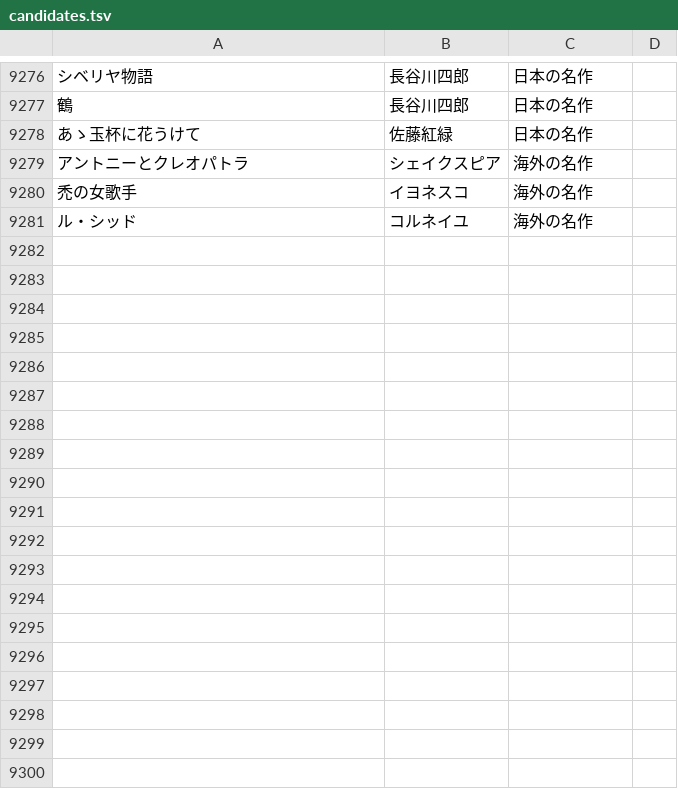
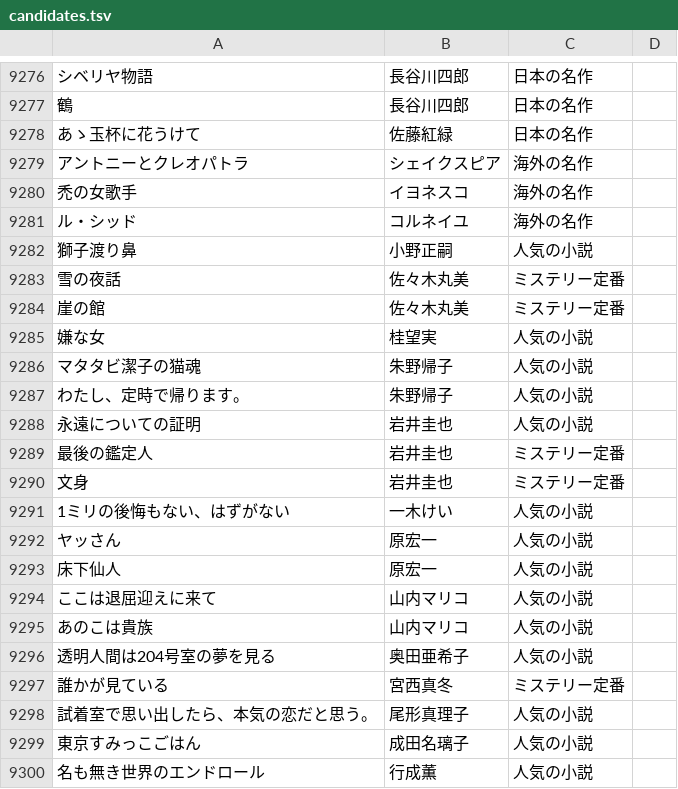
Before and after one commit to bxwcoder/naniyomu, a TSV file: data/catalog/candidates.tsv, drawn as a sheet; only a part is shown, gaps mark what is left out; the diff names each change by its address in the sheet, - before the commit and + after, or states it on an @@ line.

```diff
--- a/data/catalog/candidates.tsv
+++ b/data/catalog/candidates.tsv
+row 9282: 獅子渡り鼻 | 小野正嗣 | 人気の小説
+row 9283: 雪の夜話 | 佐々木丸美 | ミステリー定番
+row 9284: 崖の館 | 佐々木丸美 | ミステリー定番
+row 9285: 嫌な女 | 桂望実 | 人気の小説
+row 9286: マタタビ潔子の猫魂 | 朱野帰子 | 人気の小説
+row 9287: わたし、定時で帰ります。 | 朱野帰子 | 人気の小説
+row 9288: 永遠についての証明 | 岩井圭也 | 人気の小説
+row 9289: 最後の鑑定人 | 岩井圭也 | ミステリー定番
+row 9290: 文身 | 岩井圭也 | ミステリー定番
+row 9291: 1ミリの後悔もない、はずがない | 一木けい | 人気の小説
+row 9292: ヤッさん | 原宏一 | 人気の小説
+row 9293: 床下仙人 | 原宏一 | 人気の小説
+row 9294: ここは退屈迎えに来て | 山内マリコ | 人気の小説
+row 9295: あのこは貴族 | 山内マリコ | 人気の小説
+row 9296: 透明人間は204号室の夢を見る | 奥田亜希子 | 人気の小説
+row 9297: 誰かが見ている | 宮西真冬 | ミステリー定番
+row 9298: 試着室で思い出したら、本気の恋だと思う。 | 尾形真理子 | 人気の小説
+row 9299: 東京すみっこごはん | 成田名璃子 | 人気の小説
+row 9300: 名も無き世界のエンドロール | 行成薫 | 人気の小説
```
